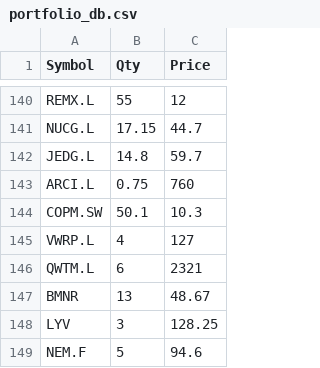
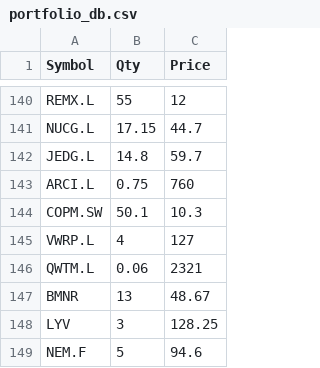
Before and after one commit to LearnGitHub20/my-portfolio-tracker, a CSV file: portfolio_db.csv, drawn as a sheet; only a part is shown, gaps mark what is left out.

Commit message:
Update portfolio_db.csv

```diff
--- a/portfolio_db.csv
+++ b/portfolio_db.csv
@@ -145,3 +145,3 @@ COPM.SW,50.1,10.3
 VWRP.L,4,127
-QWTM.L,6,2321
+QWTM.L,0.06,2321
 BMNR,13,48.67
```
